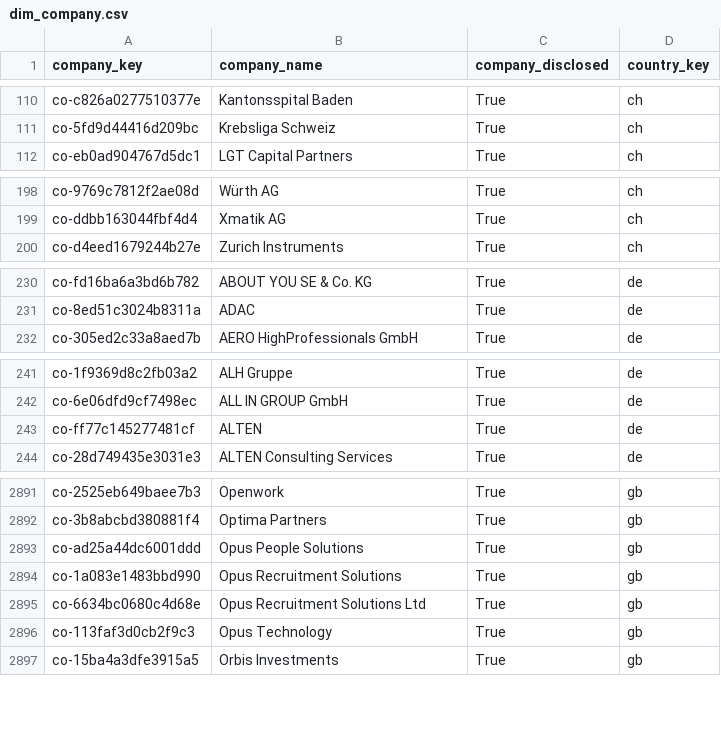
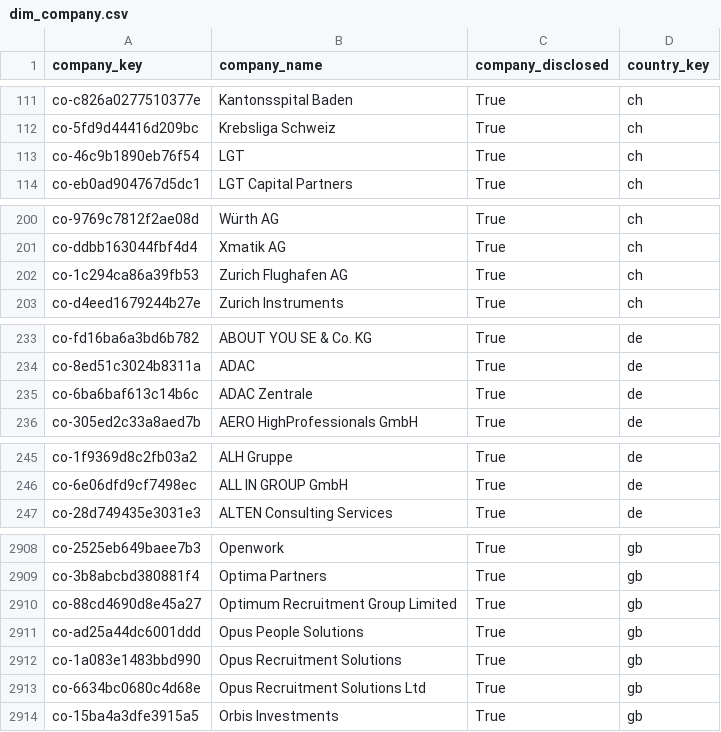
Before and after one commit to italofvaz/european-job-market-analysis, a CSV file: data/processed/dim_company.csv, drawn as a sheet; only a part is shown, gaps mark what is left out; removed rows and columns are numbered as before the commit, all else as after; the diff covers the shown part only; the diff names each change by its address in the sheet, - before the commit and + after, or states it on an @@ line.

```diff
--- a/data/processed/dim_company.csv
+++ b/data/processed/dim_company.csv
+row 113: co-46c9b1890eb76f54 | LGT | True | ch
+row 202: co-1c294ca86a39fb53 | Zurich Flughafen AG | True | ch
+row 235: co-6ba6baf613c14b6c | ADAC Zentrale | True | de
-row 243: co-ff77c145277481cf | ALTEN | True | de
+row 2910: co-88cd4690d8e45a27 | Optimum Recruitment Group Limited | True | gb
-row 2896: co-113faf3d0cb2f9c3 | Opus Technology | True | gb
```
Also changed, not shown: 31 added rows, 9 removed rows and 5 edited cells elsewhere in this file, data/logs/collection_runs.csv, data/processed/bridge_job_skills.csv, 12 other files.
